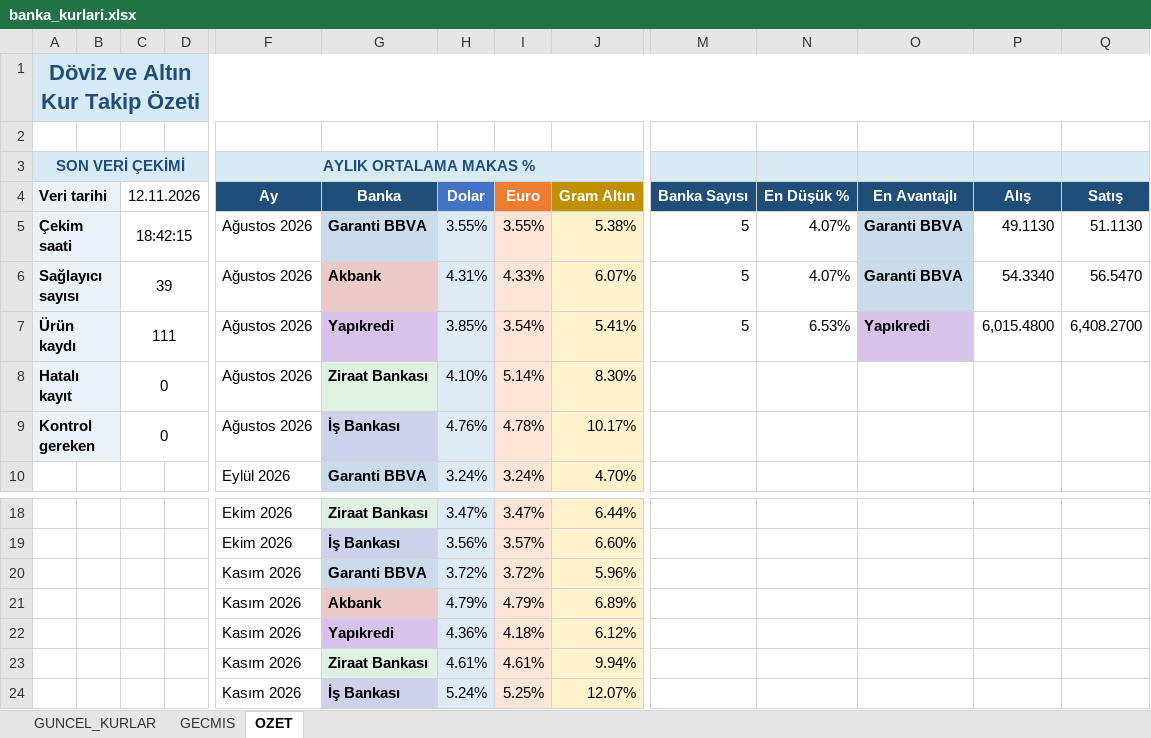
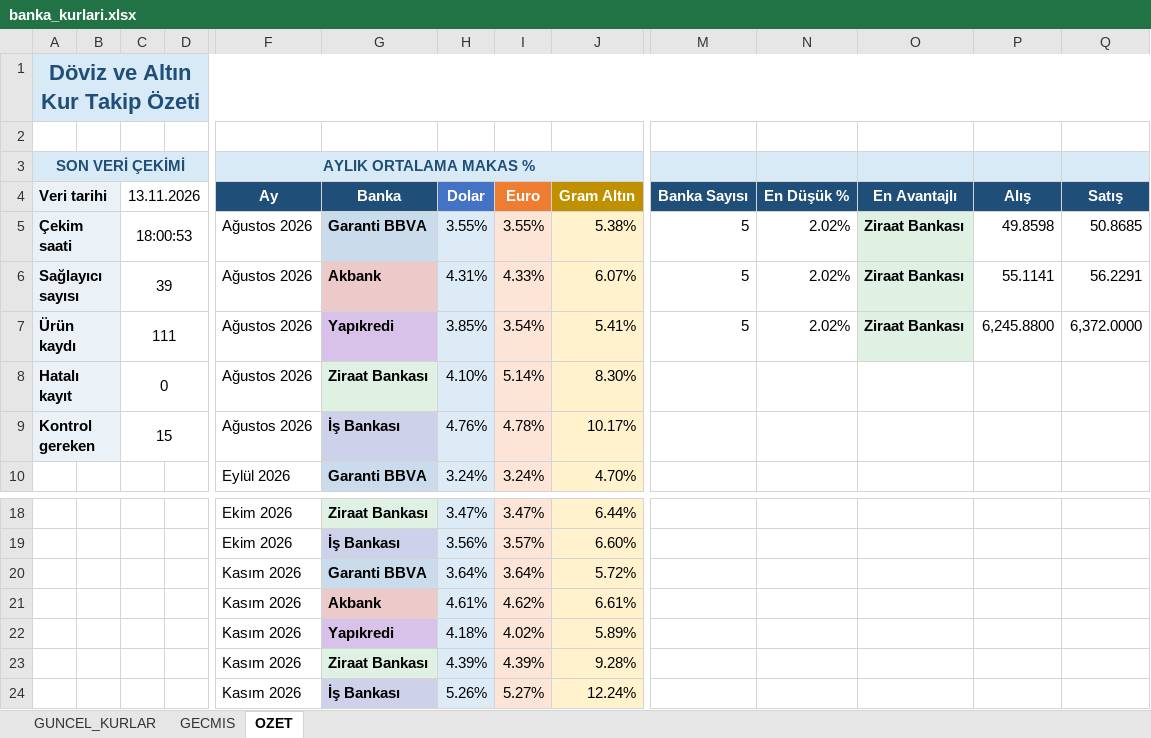
Before and after one commit to OdemeUrunleri/banka-kurlari-takip, an Excel workbook: output/banka_kurlari.xlsx, sheet OZET, drawn as a sheet; only a part is shown, gaps mark what is left out; values as stored, in another font and other column widths than the file's, no borders; charts and pictures not drawn; removed rows and columns are numbered as before the commit, all else as after; rows hold the shown columns only; the diff names each change by its address in the sheet, - before the commit and + after, or states it on an @@ line.

```diff
--- a/output/banka_kurlari.xlsx (sheet OZET)
+++ b/output/banka_kurlari.xlsx (sheet OZET)
-C4: 12.11.2026
+C4: 13.11.2026
-C5 (13.11.2026): 18:42:15
+C5 (13.11.2026): 18:00:53
-N5:N6 (En Düşük %): 4.07%
+N5:N6 (En Düşük %): 2.02%
-O5:O6 (En Avantajlı): Garanti BBVA
+O5:O6 (En Avantajlı): Ziraat Bankası
-P5 (Alış): 49.1130
+P5 (Alış): 49.8598
-Q5 (Satış): 51.1130
+Q5 (Satış): 50.8685
-P6 (Alış): 54.3340
+P6 (Alış): 55.1141
-Q6 (Satış): 56.5470
+Q6 (Satış): 56.2291
-N7 (En Düşük %): 6.53%
+N7 (En Düşük %): 2.02%
-O7 (En Avantajlı): Yapıkredi
+O7 (En Avantajlı): Ziraat Bankası
-O7 fill: #D9C2E9
+O7 fill: #DFF1E3
-P7 (Alış): 6,015.4800
+P7 (Alış): 6,245.8800
-Q7 (Satış): 6,408.2700
+Q7 (Satış): 6,372.0000
-C9 (13.11.2026): 0
+C9 (13.11.2026): 15
-row 20:  |  |  |  | Kasım 2026 | Garanti BBVA | 3.72% | 3.72% | 5.96%
-row 21:  |  |  |  | Kasım 2026 | Akbank | 4.79% | 4.79% | 6.89%
-row 22:  |  |  |  | Kasım 2026 | Yapıkredi | 4.36% | 4.18% | 6.12%
-row 23:  |  |  |  | Kasım 2026 | Ziraat Bankası | 4.61% | 4.61% | 9.94%
-row 24:  |  |  |  | Kasım 2026 | İş Bankası | 5.24% | 5.25% | 12.07%
+row 20:  |  |  |  | Kasım 2026 | Garanti BBVA | 3.64% | 3.64% | 5.72%
+row 21:  |  |  |  | Kasım 2026 | Akbank | 4.61% | 4.62% | 6.61%
+row 22:  |  |  |  | Kasım 2026 | Yapıkredi | 4.18% | 4.02% | 5.89%
+row 23:  |  |  |  | Kasım 2026 | Ziraat Bankası | 4.39% | 4.39% | 9.28%
+row 24:  |  |  |  | Kasım 2026 | İş Bankası | 5.26% | 5.27% | 12.24%
```
Also changed, not shown: sheet GECMIS, sheet GUNCEL_KURLAR, charts or pictures, 2 other files.
